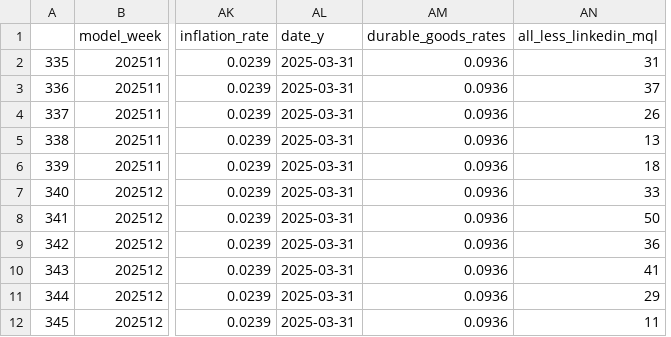
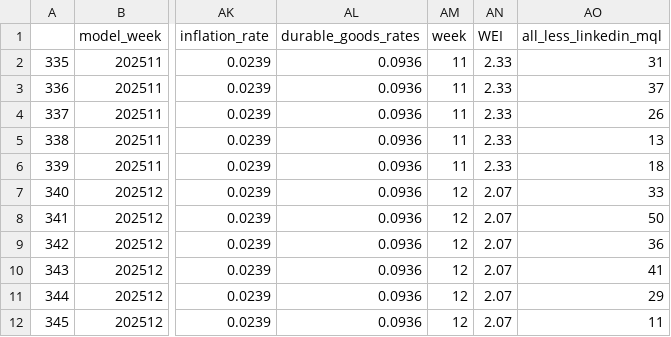
Before and after one commit to claire-danaher-dept/impact-mmm, a CSV file: mmm_test_all_phase2.csv, drawn as a sheet; only a part is shown, gaps mark what is left out; removed rows and columns are numbered as before the commit, all else as after; the diff names each change by its address in the sheet, - before the commit and + after, or states it on an @@ line.

```diff
--- a/mmm_test_all_phase2.csv
+++ b/mmm_test_all_phase2.csv
-column AL (date_y), rows 2-12: all 2025-03-31
+column AM (week), rows 2-12: 11 | 11 | 11 | 11 | 11 | 12 | 12 | 12 | 12 | 12 | 12
+column AN (WEI), rows 2-12: 2.33 | 2.33 | 2.33 | 2.33 | 2.33 | 2.07 | 2.07 | 2.07 | 2.07 | 2.07 | 2.07
```
Also changed, not shown: mmm_test_small_phase2.csv, mmm_train_all_phase2.csv, 6 other files.
